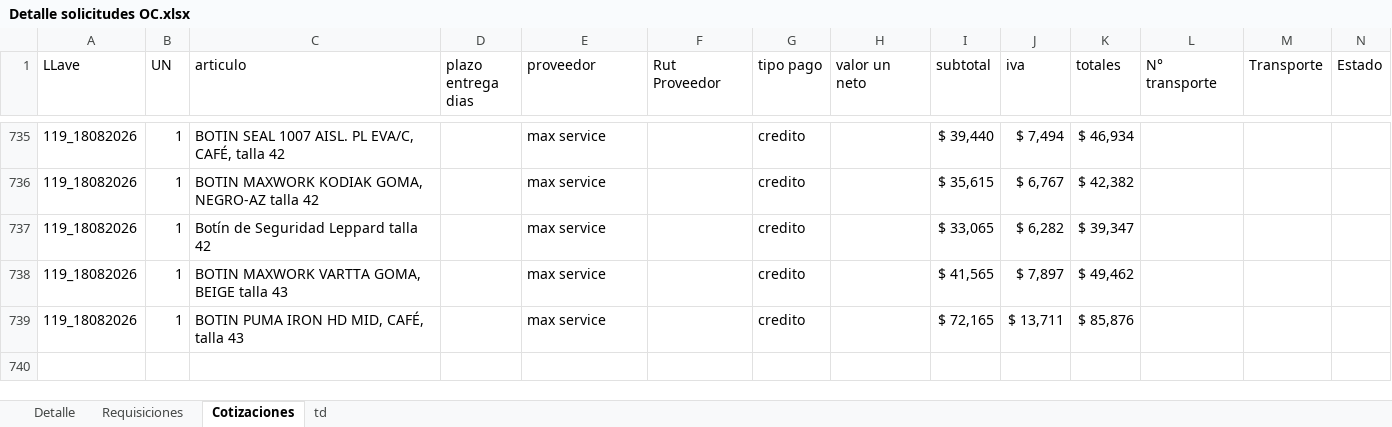
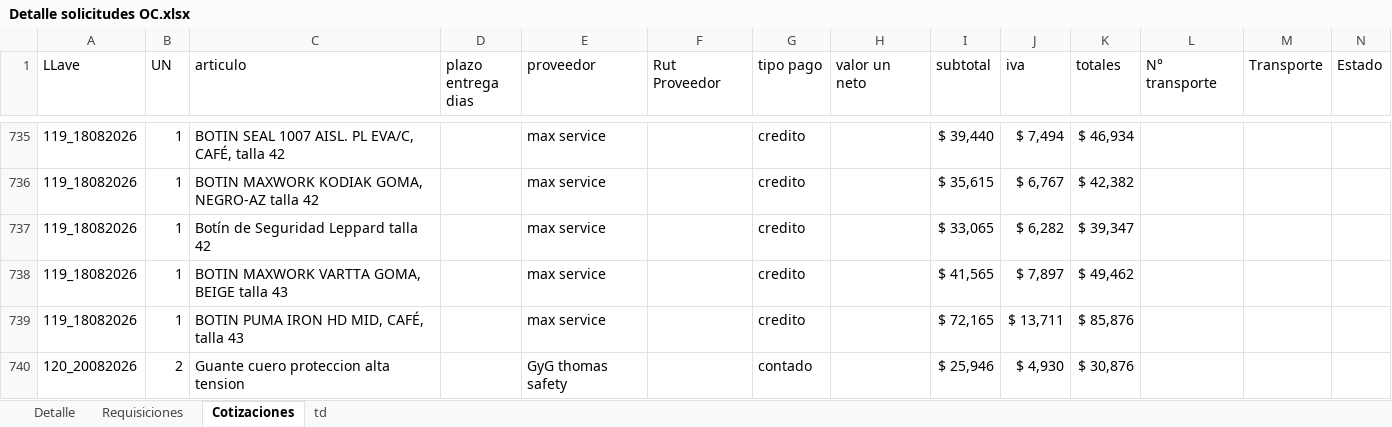
Before and after one commit to RodrigoCay/RequiAA, an Excel workbook: Detalle solicitudes OC.xlsx, sheet Cotizaciones, drawn as a sheet; only a part is shown, gaps mark what is left out; values as stored, in another font and other column widths than the file's, no borders; table styles not drawn; the diff names each change by its address in the sheet, - before the commit and + after, or states it on an @@ line.

```diff
--- a/Detalle solicitudes OC.xlsx (sheet Cotizaciones)
+++ b/Detalle solicitudes OC.xlsx (sheet Cotizaciones)
+row 740: 120_20082026 | 2 | Guante cuero proteccion alta tension |  | GyG thomas safety |  | contado |  | $ 25,946 | $ 4,930 | $ 30,876
```
Also changed, not shown: sheet Requisiciones, Prueba.xlsx.
